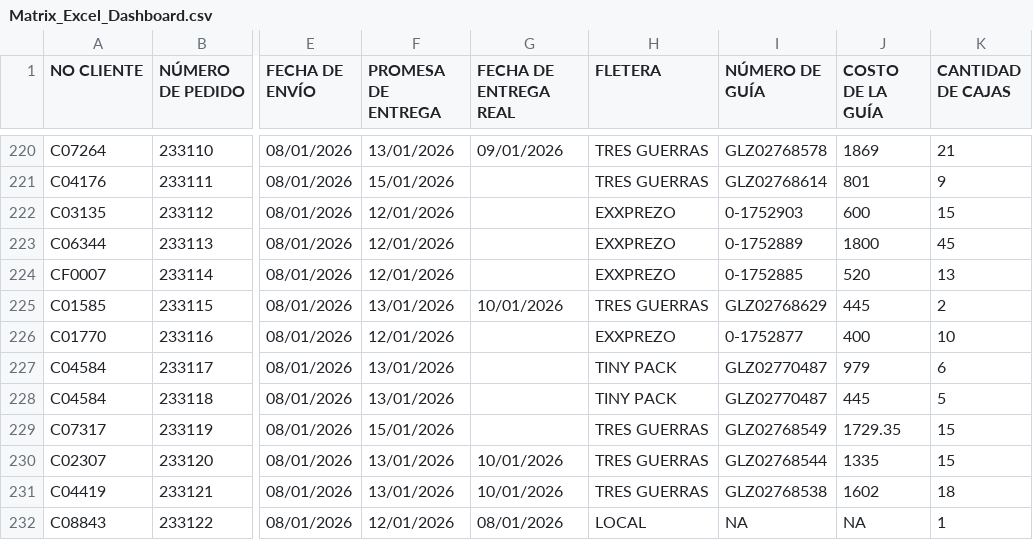
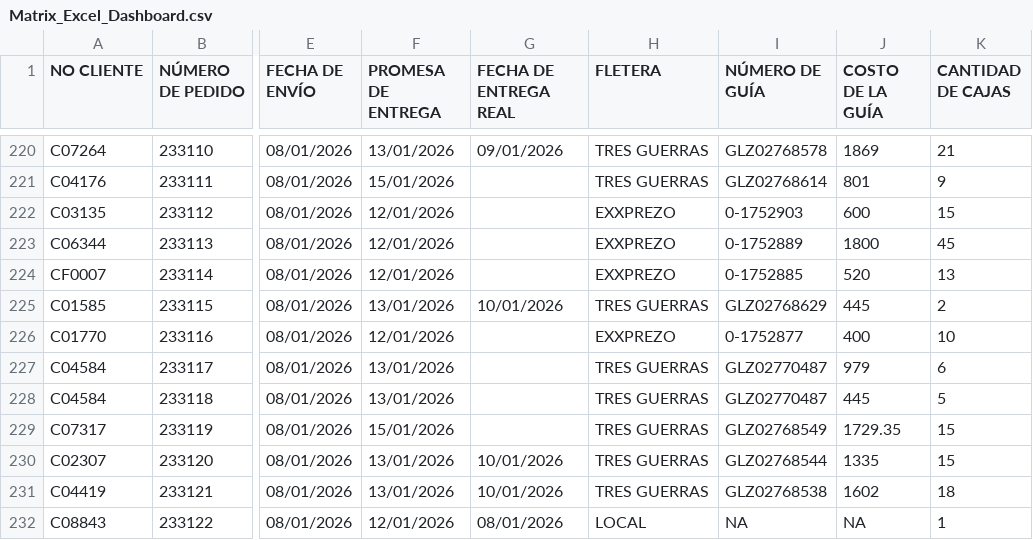
Before and after one commit to RH2026/dashboard-logistica, a CSV file: Matrix_Excel_Dashboard.csv, drawn as a sheet; only a part is shown, gaps mark what is left out; the diff covers the shown part only; the diff names each change by its address in the sheet, - before the commit and + after, or states it on an @@ line.

Commit message:
Add files via upload

```diff
--- a/Matrix_Excel_Dashboard.csv
+++ b/Matrix_Excel_Dashboard.csv
-H227:H228 (FLETERA): TINY PACK
+H227:H228 (FLETERA): TRES GUERRAS
```
Also changed, not shown: 11 edited cells elsewhere in this file.
